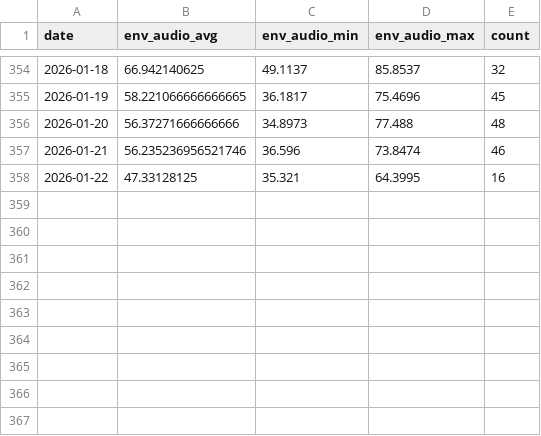
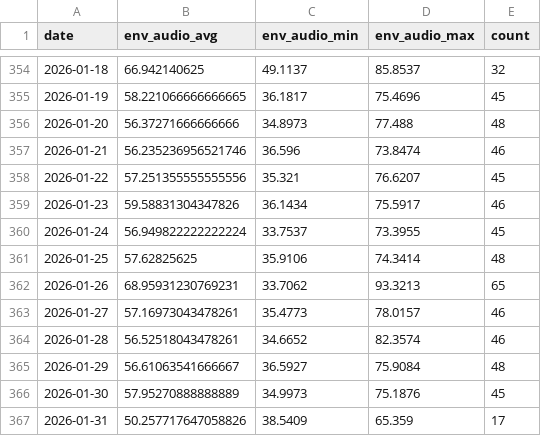
Before and after one commit to xujl1999/Key-Data-Management, a CSV file: health/data/audio_exposure_daily.csv, drawn as a sheet; only a part is shown, gaps mark what is left out.

```diff
--- a/health/data/audio_exposure_daily.csv
+++ b/health/data/audio_exposure_daily.csv
@@ -357,2 +357,11 @@ date,env_audio_avg,env_audio_min,env_audio_max,count
 2026-01-21,56.235236956521746,36.596,73.8474,46
-2026-01-22,47.33128125,35.321,64.3995,16
+2026-01-22,57.251355555555556,35.321,76.6207,45
+2026-01-23,59.58831304347826,36.1434,75.5917,46
+2026-01-24,56.949822222222224,33.7537,73.3955,45
+2026-01-25,57.62825625,35.9106,74.3414,48
+2026-01-26,68.95931230769231,33.7062,93.3213,65
+2026-01-27,57.16973043478261,35.4773,78.0157,46
+2026-01-28,56.52518043478261,34.6652,82.3574,46
+2026-01-29,56.61063541666667,36.5927,75.9084,48
+2026-01-30,57.95270888888889,34.9973,75.1876,45
+2026-01-31,50.257717647058826,38.5409,65.359,17
```
Also changed, not shown: health/data/distance_daily.csv, health/data/energy_daily.csv, 29 other files.
